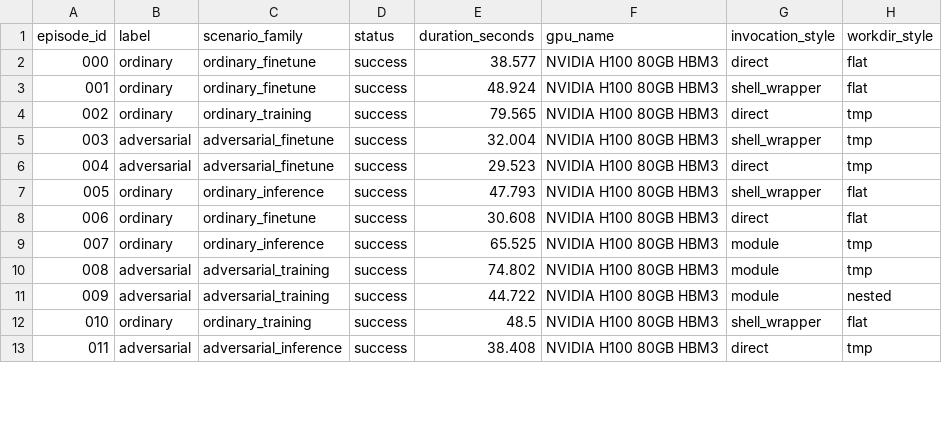
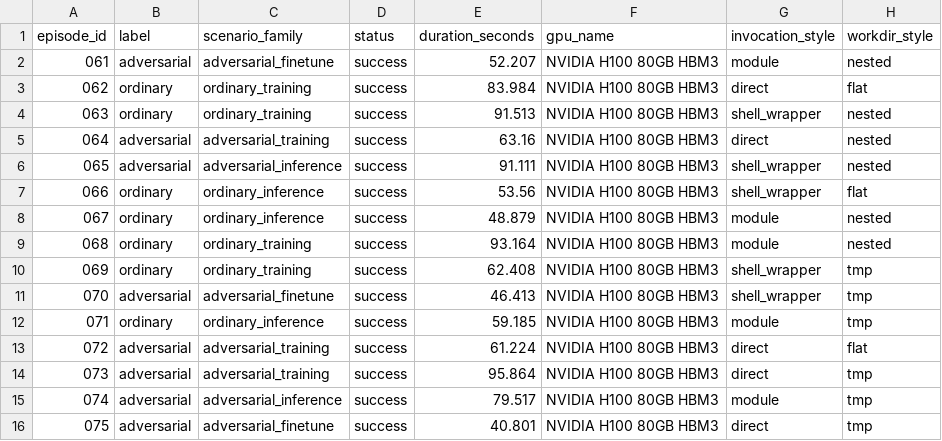
Before and after one commit to cjgwang/hap, a CSV file: data/processed/episodes_index.csv, drawn as a sheet; only a part is shown; removed rows and columns are numbered as before the commit, all else as after; the diff covers the shown part only; the diff names each change by its address in the sheet, - before the commit and + after, or states it on an @@ line.

```diff
--- a/data/processed/episodes_index.csv
+++ b/data/processed/episodes_index.csv
+row 2: 061 | adversarial | adversarial_finetune | success | 52.207 | NVIDIA H100 80GB HBM3 | module | nested
@@ column A (episode_id) renumbered between rows 3 and 31 @@
-C3:C4 (scenario_family): ordinary_finetune
+C3:C4 (scenario_family): ordinary_training
-E3 (duration_seconds): 38.577
+E3 (duration_seconds): 83.984
-E4 (duration_seconds): 48.924
+E4 (duration_seconds): 91.513
-H4 (workdir_style): flat
+H4 (workdir_style): nested
-row 4: 002 | ordinary | ordinary_training | success | 79.565 | NVIDIA H100 80GB HBM3 | direct | tmp
-C5 (scenario_family): adversarial_finetune
+C5 (scenario_family): adversarial_training
-E5 (duration_seconds): 32.004
+E5 (duration_seconds): 63.16
-G5 (invocation_style): shell_wrapper
+G5 (invocation_style): direct
-H5:H6 (workdir_style): tmp
+H5:H6 (workdir_style): nested
-C6 (scenario_family): adversarial_finetune
+C6 (scenario_family): adversarial_inference
-E6 (duration_seconds): 29.523
+E6 (duration_seconds): 91.111
-G6 (invocation_style): direct
+G6 (invocation_style): shell_wrapper
-E7 (duration_seconds): 47.793
+E7 (duration_seconds): 53.56
-C8 (scenario_family): ordinary_finetune
+C8 (scenario_family): ordinary_inference
-E8 (duration_seconds): 30.608
+E8 (duration_seconds): 48.879
-G8 (invocation_style): direct
+G8 (invocation_style): module
-H8 (workdir_style): flat
+H8 (workdir_style): nested
+row 9: 068 | ordinary | ordinary_training | success | 93.164 | NVIDIA H100 80GB HBM3 | module | nested
+row 10: 069 | ordinary | ordinary_training | success | 62.408 | NVIDIA H100 80GB HBM3 | shell_wrapper | tmp
+row 11: 070 | adversarial | adversarial_finetune | success | 46.413 | NVIDIA H100 80GB HBM3 | shell_wrapper | tmp
-E12 (duration_seconds): 65.525
+E12 (duration_seconds): 59.185
+row 13: 072 | adversarial | adversarial_training | success | 61.224 | NVIDIA H100 80GB HBM3 | direct | flat
-E14 (duration_seconds): 74.802
+E14 (duration_seconds): 95.864
-G14 (invocation_style): module
+G14 (invocation_style): direct
-C15 (scenario_family): adversarial_training
+C15 (scenario_family): adversarial_inference
-E15 (duration_seconds): 44.722
+E15 (duration_seconds): 79.517
-H15 (workdir_style): nested
+H15 (workdir_style): tmp
-row 12: 010 | ordinary | ordinary_training | success | 48.5 | NVIDIA H100 80GB HBM3 | shell_wrapper | flat
-C16 (scenario_family): adversarial_inference
+C16 (scenario_family): adversarial_finetune
-E16 (duration_seconds): 38.408
+E16 (duration_seconds): 40.801
```
Also changed, not shown: 3 added rows, 7 removed rows and 27 edited cells elsewhere in this file, data/processed/nvml_features.csv, data/processed/text_features.csv, 19 other files.
